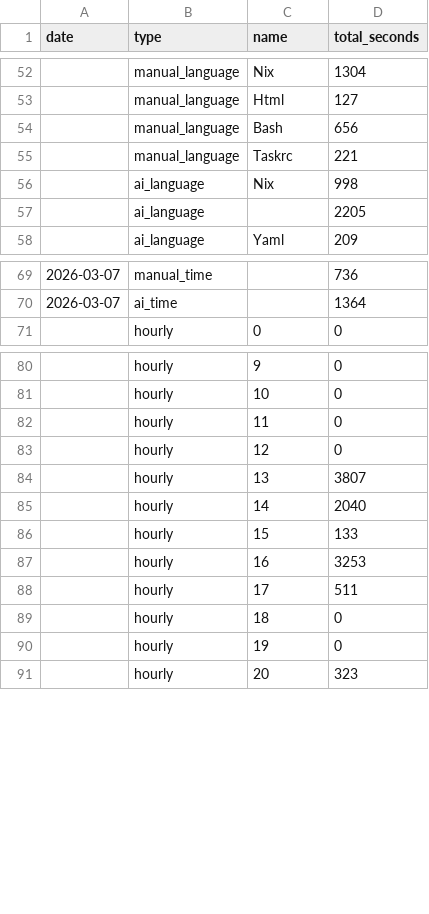
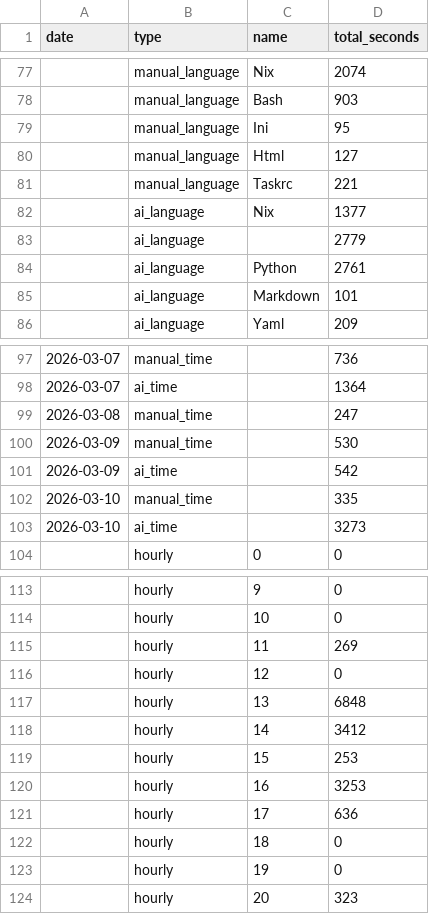
Before and after one commit to f0ldspace/blog, a CSV file: _data/programming-2026.csv, drawn as a sheet; only a part is shown, gaps mark what is left out; the diff covers the shown part only.

```diff
--- a/_data/programming-2026.csv
+++ b/_data/programming-2026.csv
@@ -52,7 +77,10 @@ date,type,name,total_seconds
-,manual_language,Nix,1304
+,manual_language,Nix,2074
+,manual_language,Bash,903
+,manual_language,Ini,95
 ,manual_language,Html,127
-,manual_language,Bash,656
 ,manual_language,Taskrc,221
-,ai_language,Nix,998
-,ai_language,,2205
+,ai_language,Nix,1377
+,ai_language,,2779
+,ai_language,Python,2761
+,ai_language,Markdown,101
 ,ai_language,Yaml,209
@@ -70,2 +98,7 @@ date,type,name,total_seconds
 2026-03-07,ai_time,,1364
+2026-03-08,manual_time,,247
+2026-03-09,manual_time,,530
+2026-03-09,ai_time,,542
+2026-03-10,manual_time,,335
+2026-03-10,ai_time,,3273
 ,hourly,0,0
@@ -81,9 +114,9 @@ date,type,name,total_seconds
 ,hourly,10,0
-,hourly,11,0
+,hourly,11,269
 ,hourly,12,0
-,hourly,13,3807
-,hourly,14,2040
-,hourly,15,133
+,hourly,13,6848
+,hourly,14,3412
+,hourly,15,253
 ,hourly,16,3253
-,hourly,17,511
+,hourly,17,636
 ,hourly,18,0
```
Also changed, not shown: 25 added rows and 5 edited cells elsewhere in this file.
